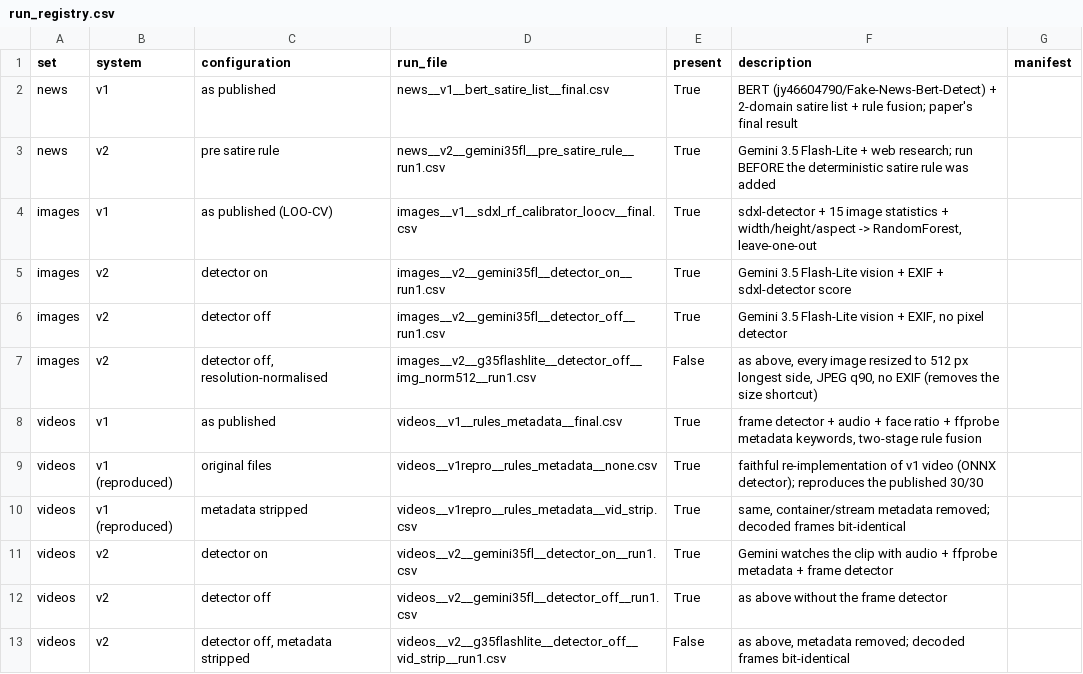
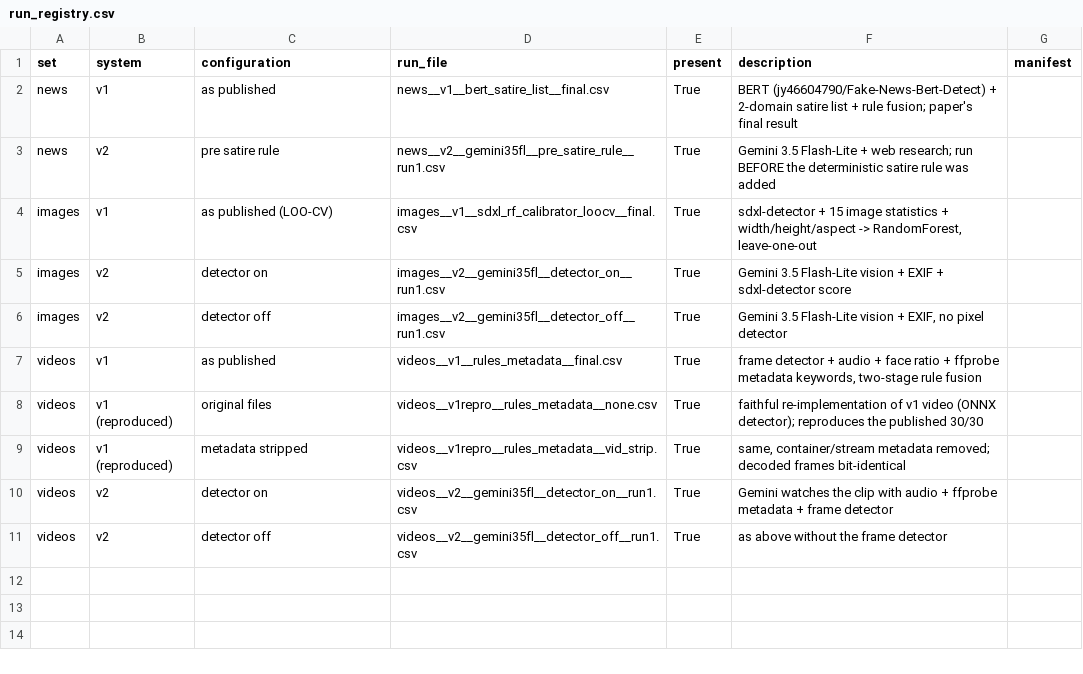
Before and after one commit to muditagrawal-alt/Deepfake-and-Fake-News-Detector, a CSV file: research/results/run_registry.csv, drawn as a sheet.

Commit message:
research: results builder discovers v3 runs, pairs controls and backends, adds macro-F1 and repeat aggregation; driver for external benchmarks (v3_runs_next.sh, swapped in after the current run)

```diff
--- a/research/results/run_registry.csv
+++ b/research/results/run_registry.csv
@@ -6,3 +6,2 @@ images,v2,detector on,images__v2__gemini35fl__detector_on__run1.csv,True,Gemini
 images,v2,detector off,images__v2__gemini35fl__detector_off__run1.csv,True,"Gemini 3.5 Flash-Lite vision + EXIF, no pixel detector",
-images,v2,"detector off, resolution-normalised",images__v2__g35flashlite__detector_off__img_norm512__run1.csv,False,"as above, every image resized to 512 px longest side, JPEG q90, no EXIF (removes the size shortcut)",
 videos,v1,as published,videos__v1__rules_metadata__final.csv,True,"frame detector + audio + face ratio + ffprobe metadata keywords, two-stage rule fusion",
@@ -12,2 +11 @@ videos,v2,detector on,videos__v2__gemini35fl__detector_on__run1.csv,True,Gemini
 videos,v2,detector off,videos__v2__gemini35fl__detector_off__run1.csv,True,as above without the frame detector,
-videos,v2,"detector off, metadata stripped",videos__v2__g35flashlite__detector_off__vid_strip__run1.csv,False,"as above, metadata removed; decoded frames bit-identical",
```
Also changed, not shown: research/results/benchmark_summary.csv, 2 other files.
